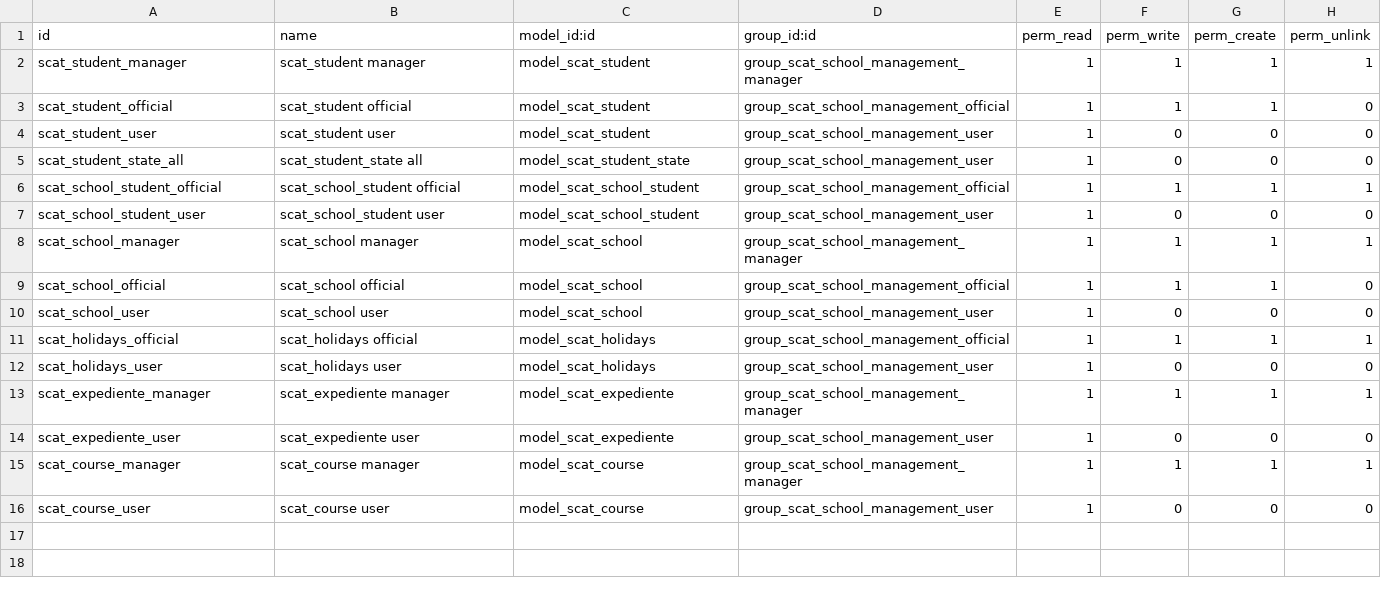
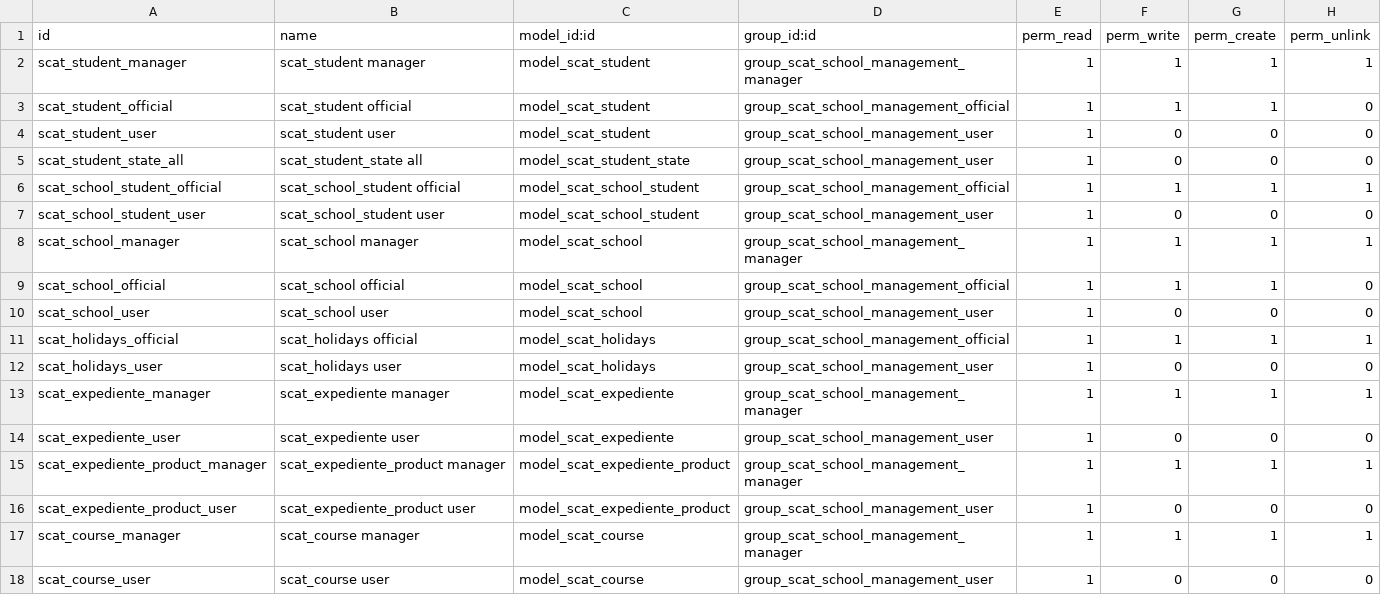
Before and after one commit to Comunitea/CMNT_00122_2018_MC, a CSV file: project-addons/scat_school_management/security/ir.model.access.csv, drawn as a sheet; the diff names each change by its address in the sheet, - before the commit and + after, or states it on an @@ line.

Commit message:
[IMP] scat_school_management: control de presencia individual

```diff
--- a/project-addons/scat_school_management/security/ir.model.access.csv
+++ b/project-addons/scat_school_management/security/ir.model.access.csv
+row 15: scat_expediente_product_manager | scat_expediente_product manager | model_scat_expediente_product | group_scat_school_management_manager | 1 | 1 | 1 | 1
+row 16: scat_expediente_product_user | scat_expediente_product user | model_scat_expediente_product | group_scat_school_management_user | 1 | 0 | 0 | 0
```
Also changed, not shown: 13 other files.
